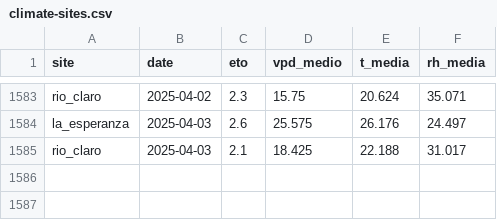
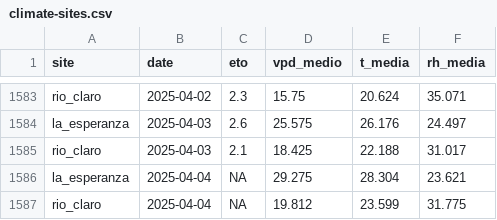
Before and after one commit to FONDEF-ID21-10297/datos_plataforma_gha, a CSV file: data/climate/climate-sites.csv, drawn as a sheet; only a part is shown, gaps mark what is left out.

```diff
--- a/data/climate/climate-sites.csv
+++ b/data/climate/climate-sites.csv
@@ -1585 +1585,3 @@ la_esperanza,2025-04-03,2.6,25.575,26.176,24.497
 rio_claro,2025-04-03,2.1,18.425,22.188,31.017
+la_esperanza,2025-04-04,NA,29.275,28.304,23.621
+rio_claro,2025-04-04,NA,19.812,23.599,31.775
```
Also changed, not shown: data/potencial-csv/potencial-sites.csv, data/potencial-raster/dates.csv, 7 other files.
